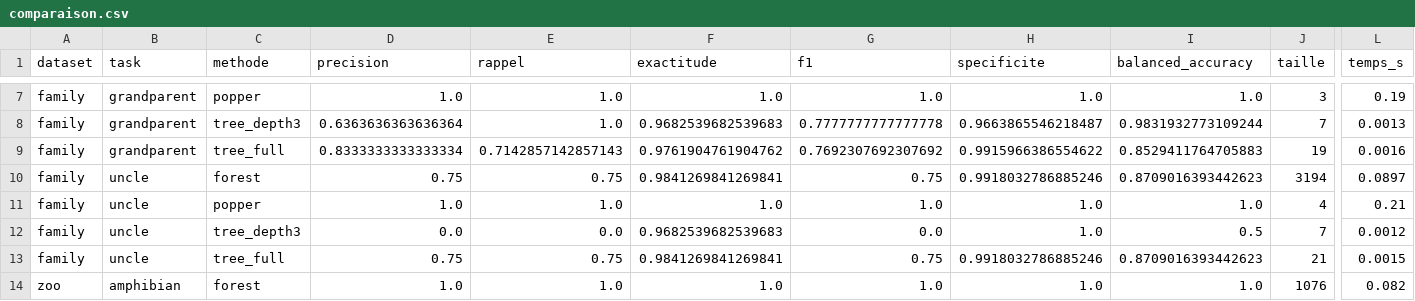
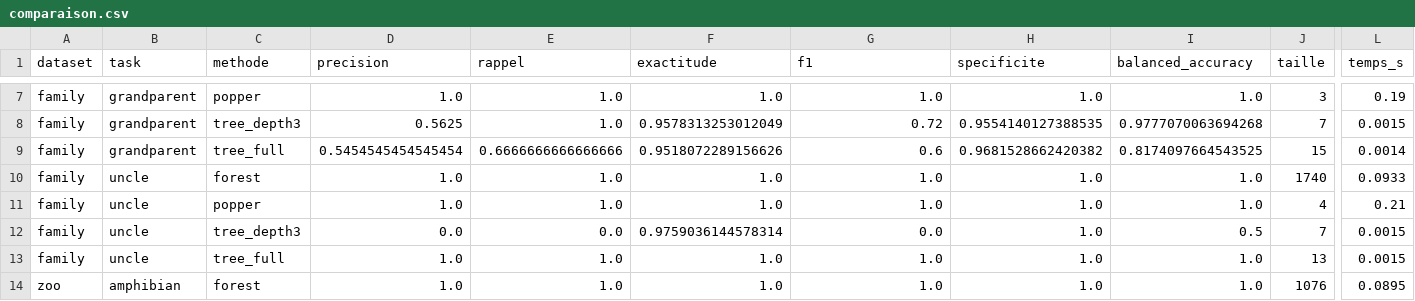
Before and after one commit to EmmaLehec/fork_2026-MSMIN5IN43-Search-Symbolic-Min2, a CSV file: groupe-g2-ilp-popper/results/comparaison.csv, drawn as a sheet; only a part is shown, gaps mark what is left out; the diff covers the shown part only; the diff names each change by its address in the sheet, - before the commit and + after, or states it on an @@ line.

```diff
--- a/groupe-g2-ilp-popper/results/comparaison.csv
+++ b/groupe-g2-ilp-popper/results/comparaison.csv
-D8 (precision): 0.6363636363636364
+D8 (precision): 0.5625
-F8 (exactitude): 0.9682539682539683
+F8 (exactitude): 0.9578313253012049
-G8 (f1): 0.7777777777777778
+G8 (f1): 0.72
-H8 (specificite): 0.9663865546218487
+H8 (specificite): 0.9554140127388535
-I8 (balanced_accuracy): 0.9831932773109244
+I8 (balanced_accuracy): 0.9777070063694268
-L8 (temps_s): 0.0013
+L8 (temps_s): 0.0015
-D9 (precision): 0.8333333333333334
+D9 (precision): 0.5454545454545454
-E9 (rappel): 0.7142857142857143
+E9 (rappel): 0.6666666666666666
-F9 (exactitude): 0.9761904761904762
+F9 (exactitude): 0.9518072289156626
-G9 (f1): 0.7692307692307692
+G9 (f1): 0.6
-H9 (specificite): 0.9915966386554622
+H9 (specificite): 0.9681528662420382
-I9 (balanced_accuracy): 0.8529411764705883
+I9 (balanced_accuracy): 0.8174097664543525
-J9 (taille): 19
+J9 (taille): 15
-L9 (temps_s): 0.0016
+L9 (temps_s): 0.0014
-D10 (precision): 0.75
+D10 (precision): 1.0
-E10 (rappel): 0.75
+E10 (rappel): 1.0
-F10 (exactitude): 0.9841269841269841
+F10 (exactitude): 1.0
-G10 (f1): 0.75
+G10 (f1): 1.0
-H10 (specificite): 0.9918032786885246
+H10 (specificite): 1.0
-I10 (balanced_accuracy): 0.8709016393442623
+I10 (balanced_accuracy): 1.0
-J10 (taille): 3194
+J10 (taille): 1740
-L10 (temps_s): 0.0897
+L10 (temps_s): 0.0933
-F12 (exactitude): 0.9682539682539683
+F12 (exactitude): 0.9759036144578314
-L12 (temps_s): 0.0012
+L12 (temps_s): 0.0015
-D13 (precision): 0.75
+D13 (precision): 1.0
-E13 (rappel): 0.75
+E13 (rappel): 1.0
-F13 (exactitude): 0.9841269841269841
+F13 (exactitude): 1.0
-G13 (f1): 0.75
+G13 (f1): 1.0
-H13 (specificite): 0.9918032786885246
+H13 (specificite): 1.0
-I13 (balanced_accuracy): 0.8709016393442623
+I13 (balanced_accuracy): 1.0
-J13 (taille): 21
+J13 (taille): 13
-L14 (temps_s): 0.082
+L14 (temps_s): 0.0895
```
Also changed, not shown: 53 edited cells elsewhere in this file, 3 other files.
